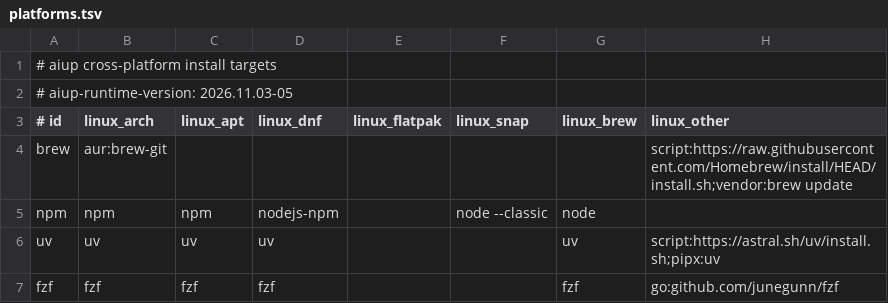
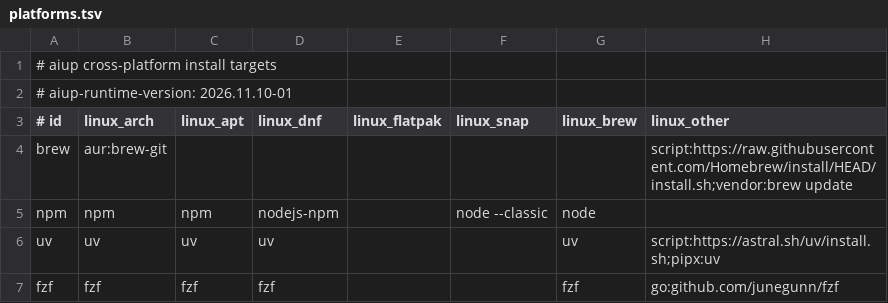
Before and after one commit to travisjneuman/aiup, a TSV file: catalog/platforms.tsv, drawn as a sheet; only a part is shown; the diff names each change by its address in the sheet, - before the commit and + after, or states it on an @@ line.

Commit message:
Release 2026.11.10-01: aiup fleet
Run aiup on this computer and every listed SSH host at once, from macOS,
Linux or Windows. Per-computer host list, optional Tailscale discovery,
prefixed live output, per-host logs and a summary.

```diff
--- a/catalog/platforms.tsv
+++ b/catalog/platforms.tsv
-A2 (# id): # aiup-runtime-version: 2026.11.03-05
+A2 (# id): # aiup-runtime-version: 2026.11.10-01
```
Also changed, not shown: macos/catalog/manifest.tsv, 16 other files.
